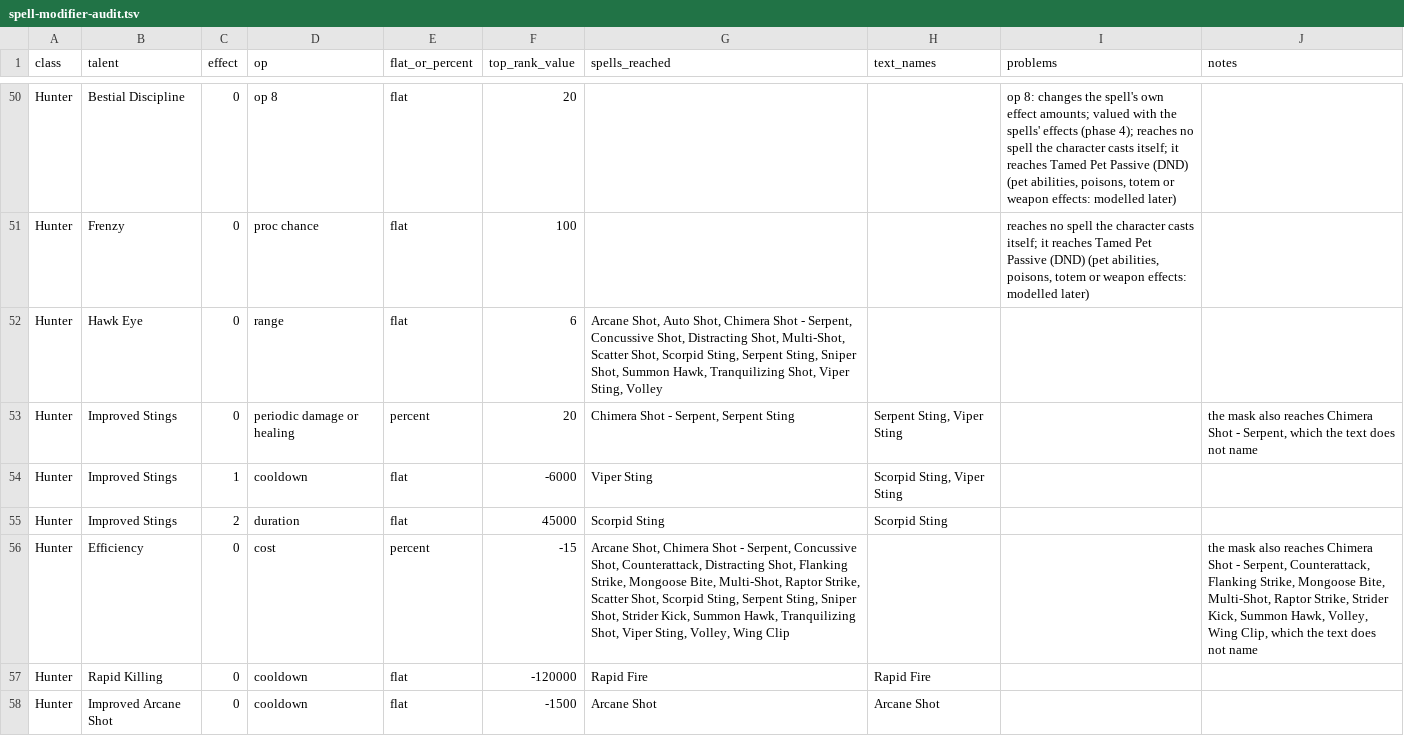
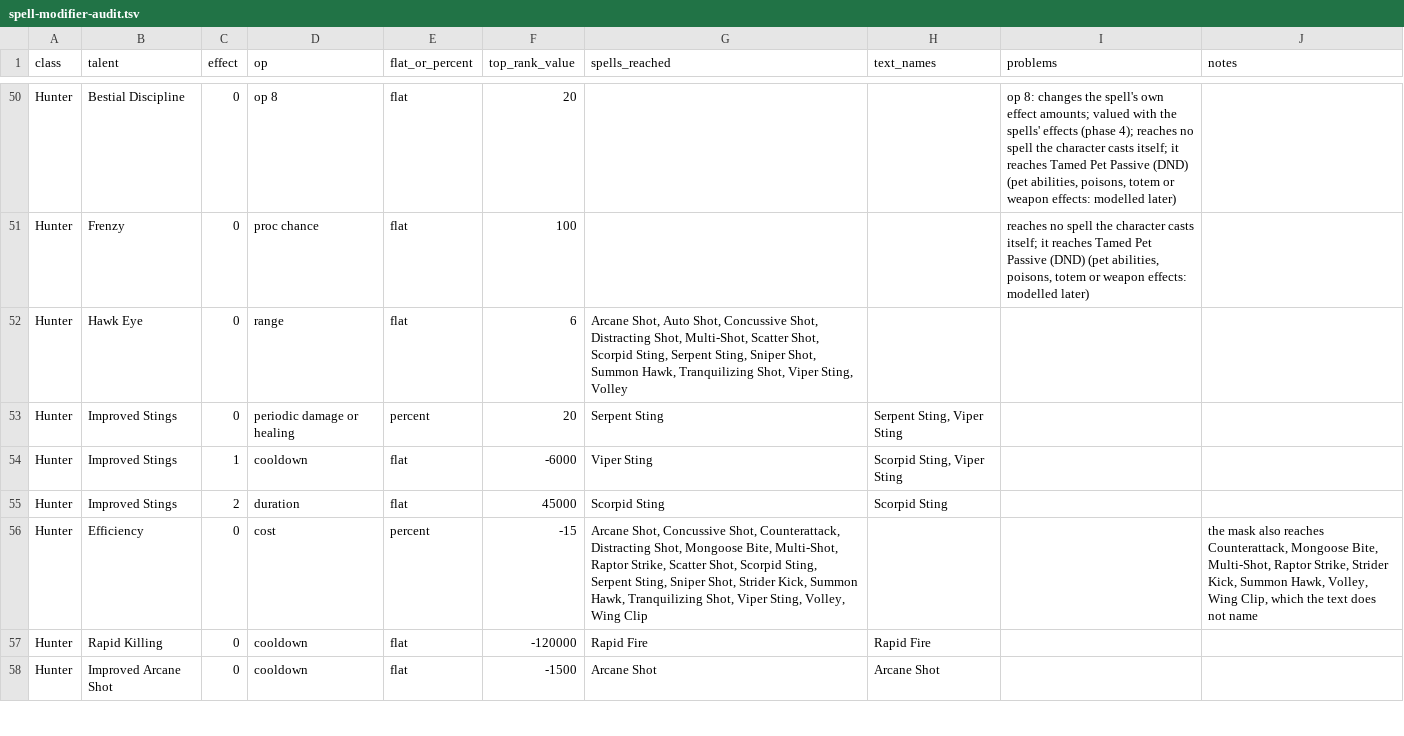
Before and after one commit to Chim-Richalds/wow-forever-calculator, a TSV file: docs/spell-modifier-audit.tsv, drawn as a sheet; only a part is shown, gaps mark what is left out; the diff covers the shown part only.

```diff
--- a/docs/spell-modifier-audit.tsv
+++ b/docs/spell-modifier-audit.tsv
@@ -51,7 +51,7 @@ Hunter	Bestial Discipline	0	op 8	flat	20			op 8: changes the spell's own effect
 Hunter	Frenzy	0	proc chance	flat	100			reaches no spell the character casts itself; it reaches Tamed Pet Passive (DND) (pet abilities, poisons, totem or weapon effects: modelled later)	
-Hunter	Hawk Eye	0	range	flat	6	Arcane Shot, Auto Shot, Chimera Shot - Serpent, Concussive Shot, Distracting Shot, Multi-Shot, Scatter Shot, Scorpid Sting, Serpent Sting, Sniper Shot, Summon Hawk, Tranquilizing Shot, Viper Sting, Volley			
-Hunter	Improved Stings	0	periodic damage or healing	percent	20	Chimera Shot - Serpent, Serpent Sting	Serpent Sting, Viper Sting		the mask also reaches Chimera Shot - Serpent, which the text does not name
+Hunter	Hawk Eye	0	range	flat	6	Arcane Shot, Auto Shot, Concussive Shot, Distracting Shot, Multi-Shot, Scatter Shot, Scorpid Sting, Serpent Sting, Sniper Shot, Summon Hawk, Tranquilizing Shot, Viper Sting, Volley			
+Hunter	Improved Stings	0	periodic damage or healing	percent	20	Serpent Sting	Serpent Sting, Viper Sting		
 Hunter	Improved Stings	1	cooldown	flat	-6000	Viper Sting	Scorpid Sting, Viper Sting		
 Hunter	Improved Stings	2	duration	flat	45000	Scorpid Sting	Scorpid Sting		
-Hunter	Efficiency	0	cost	percent	-15	Arcane Shot, Chimera Shot - Serpent, Concussive Shot, Counterattack, Distracting Shot, Flanking Strike, Mongoose Bite, Multi-Shot, Raptor Strike, Scatter Shot, Scorpid Sting, Serpent Sting, Sniper Shot, Strider Kick, Summon Hawk, Tranquilizing Shot, Viper Sting, Volley, Wing Clip			the mask also reaches Chimera Shot - Serpent, Counterattack, Flanking Strike, Mongoose Bite, Multi-Shot, Raptor Strike, Strider Kick, Summon Hawk, Volley, Wing Clip, which the text does not name
+Hunter	Efficiency	0	cost	percent	-15	Arcane Shot, Concussive Shot, Counterattack, Distracting Shot, Mongoose Bite, Multi-Shot, Raptor Strike, Scatter Shot, Scorpid Sting, Serpent Sting, Sniper Shot, Strider Kick, Summon Hawk, Tranquilizing Shot, Viper Sting, Volley, Wing Clip			the mask also reaches Counterattack, Mongoose Bite, Multi-Shot, Raptor Strike, Strider Kick, Summon Hawk, Volley, Wing Clip, which the text does not name
 Hunter	Rapid Killing	0	cooldown	flat	-120000	Rapid Fire	Rapid Fire		
```
Also changed, not shown: 72 edited cells elsewhere in this file, 2 other files.
